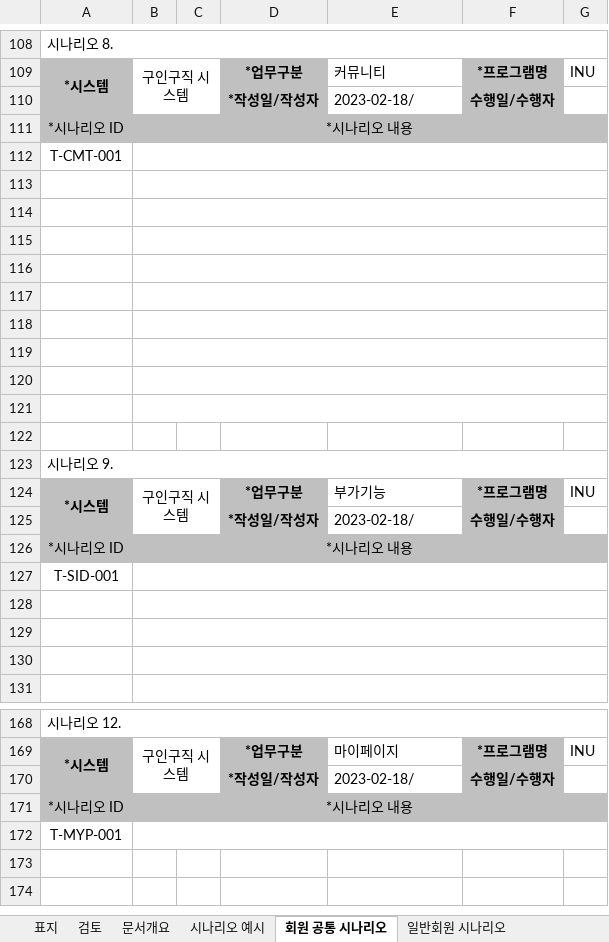
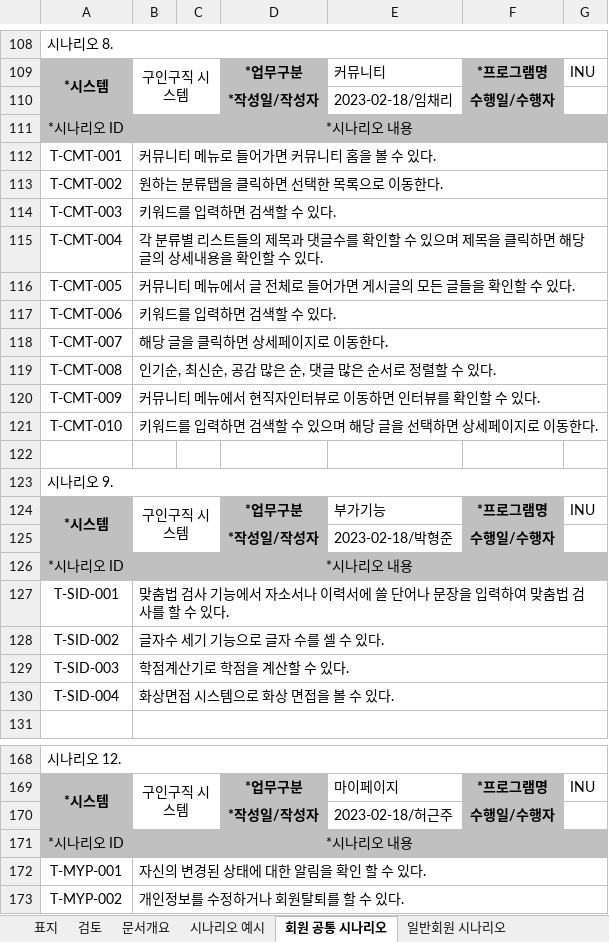
Before and after one commit to facio313/FinalProject, an Excel workbook: 산출물/17.통합테스트시나리오.xlsx, sheet 회원 공통 시나리오, drawn as a sheet; only a part is shown, gaps mark what is left out; values as stored, in another font and other column widths than the file's, no borders; charts and pictures not drawn; the diff covers the shown part only; the diff names each change by its address in the sheet, - before the commit and + after, or states it on an @@ line.

```diff
--- a/산출물/17.통합테스트시나리오.xlsx (sheet 회원 공통 시나리오)
+++ b/산출물/17.통합테스트시나리오.xlsx (sheet 회원 공통 시나리오)
-E110: 2023-02-18/
+E110: 2023-02-18/임채리
-B112: (empty)
+B112: 커뮤니티 메뉴로 들어가면 커뮤니티 홈을 볼 수 있다.
-row 113: (empty)
+row 113: T-CMT-002 | 원하는 분류탭을 클릭하면 선택한 목록으로 이동한다.
-row 114: (empty)
+row 114: T-CMT-003 | 키워드를 입력하면 검색할 수 있다.
-row 115: (empty)
+row 115: T-CMT-004 | 각 분류별 리스트들의 제목과 댓글수를 확인할 수 있으며 제목을 클릭하면 해당 글의 상세내용을 확인할 수 있다.
-row 116: (empty)
+row 116: T-CMT-005 | 커뮤니티 메뉴에서 글 전체로 들어가면 게시글의 모든 글들을 확인할 수 있다.
-row 117: (empty)
+row 117: T-CMT-006 | 키워드를 입력하면 검색할 수 있다.
-row 118: (empty)
+row 118: T-CMT-007 | 해당 글을 클릭하면 상세페이지로 이동한다.
-row 119: (empty)
+row 119: T-CMT-008 | 인기순, 최신순, 공감 많은 순, 댓글 많은 순서로 정렬할 수 있다.
-row 120: (empty)
+row 120: T-CMT-009 | 커뮤니티 메뉴에서 현직자인터뷰로 이동하면 인터뷰를 확인할 수 있다.
-row 121: (empty)
+row 121: T-CMT-010 | 키워드를 입력하면 검색할 수 있으며 해당 글을 선택하면 상세페이지로 이동한다.
-E125: 2023-02-18/
+E125: 2023-02-18/박형준
-B127: (empty)
+B127: 맞춤법 검사 기능에서 자소서나 이력서에 쓸 단어나 문장을 입력하여 맞춤법 검사를 할 수 있다.
-row 128: (empty)
+row 128: T-SID-002 | 글자수 세기 기능으로 글자 수를 셀 수 있다.
-row 129: (empty)
+row 129: T-SID-003 | 학점계산기로 학점을 계산할 수 있다.
-row 130: (empty)
+row 130: T-SID-004 | 화상면접 시스템으로 화상 면접을 볼 수 있다.
-E170: 2023-02-18/
+E170: 2023-02-18/허근주
-B172: (empty)
+B172: 자신의 변경된 상태에 대한 알림을 확인 할 수 있다.
+row 173: T-MYP-002 | 개인정보를 수정하거나 회원탈퇴를 할 수 있다.
```
Also changed, not shown: 2 added rows, 2 removed rows and 28 edited cells elsewhere in this sheet, sheet 기업회원 시나리오, sheet 일반회원 시나리오, sheet 관리자 시나리오, sheet 문서개요.
